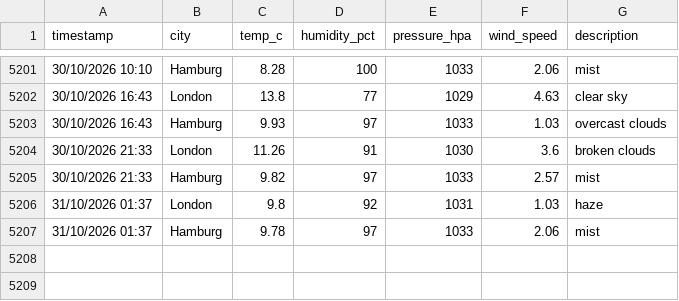
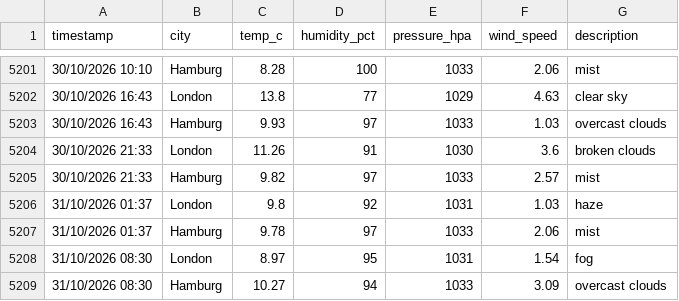
Before and after one commit to vulevu228/WeatherTracker, a CSV file: overnight_weather.csv, drawn as a sheet; only a part is shown, gaps mark what is left out; the diff names each change by its address in the sheet, - before the commit and + after, or states it on an @@ line.

Commit message:
update data

```diff
--- a/overnight_weather.csv
+++ b/overnight_weather.csv
+row 5208: 31/10/2026 08:30 | London | 8.97 | 95 | 1031 | 1.54 | fog
+row 5209: 31/10/2026 08:30 | Hamburg | 10.27 | 94 | 1033 | 3.09 | overcast clouds
```
